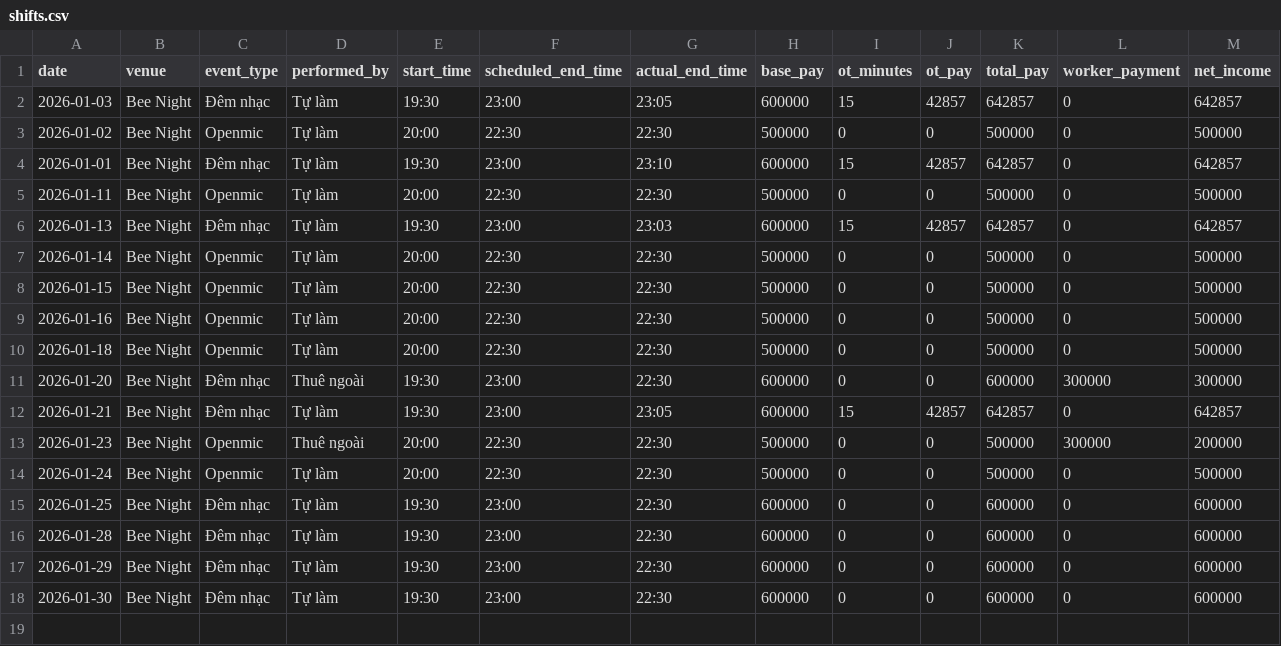
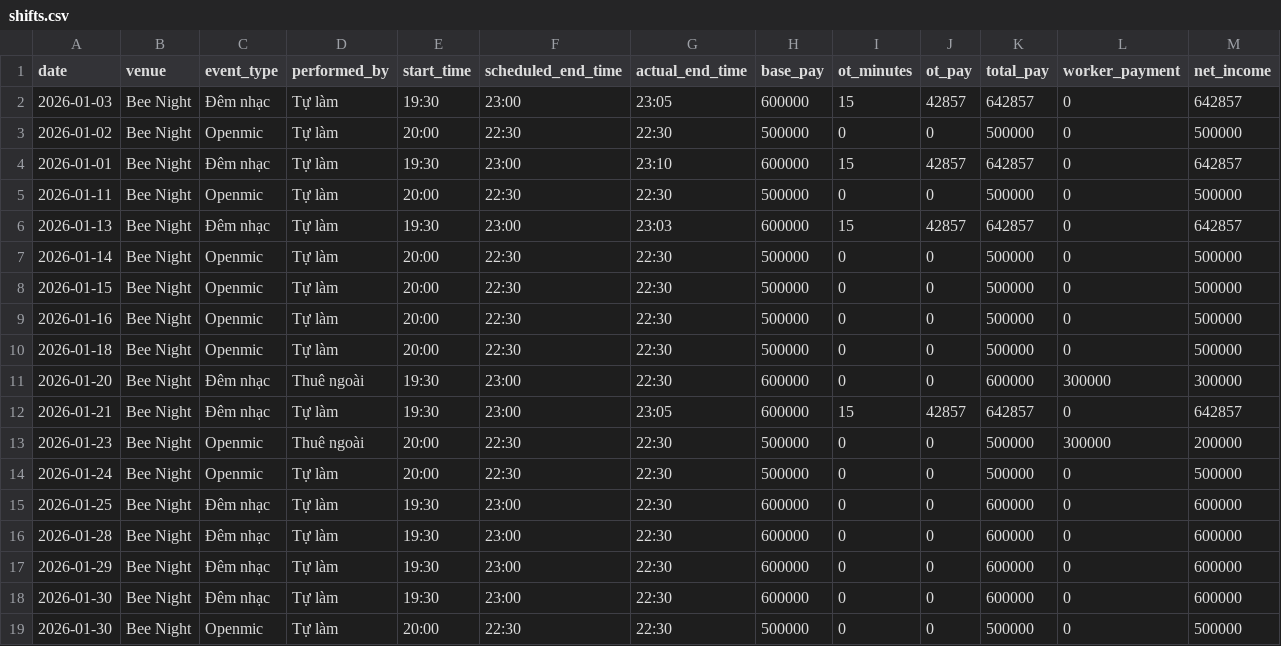
Before and after one commit to taitd1604/Sal_Repo, a CSV file: data/shifts.csv, drawn as a sheet; the diff names each change by its address in the sheet, - before the commit and + after, or states it on an @@ line.

Commit message:
chore: log shift via bot at 2026-01-31T12:46:17.223787

```diff
--- a/data/shifts.csv
+++ b/data/shifts.csv
+row 19: 2026-01-30 | Bee Night | Openmic | Tự làm | 20:00 | 22:30 | 22:30 | 500000 | 0 | 0 | 500000 | 0 | 500000
```
